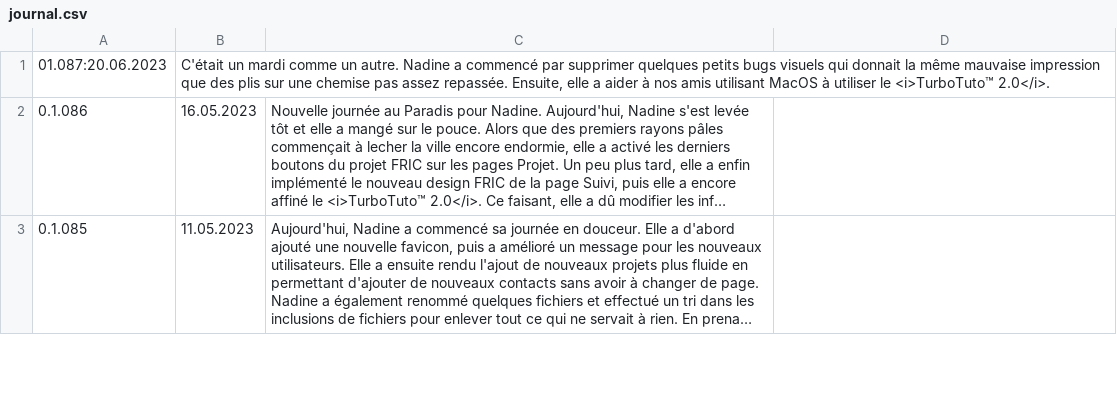
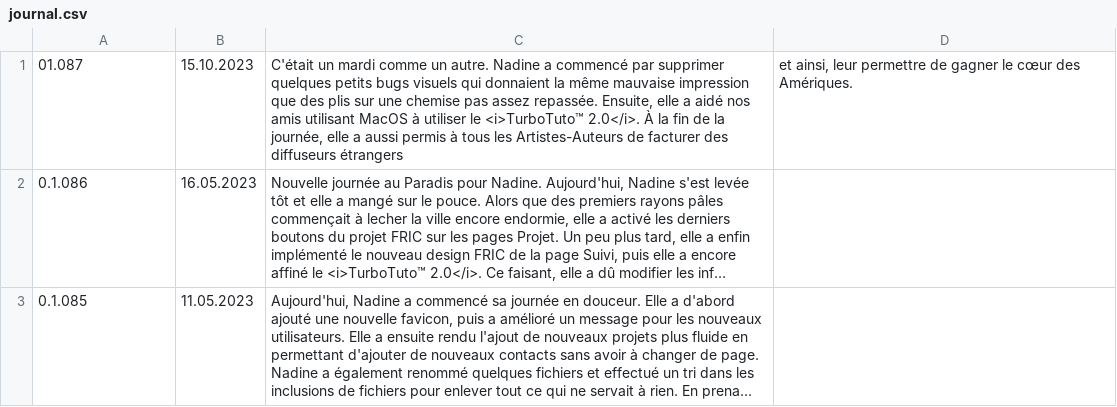
Before and after one commit to Nadine-Corp/Nadine, a CSV file: assets/csv/journal.csv, drawn as a sheet; only a part is shown; long unchanged cells end in …; removed rows and columns are numbered as before the commit, all else as after; the diff names each change by its address in the sheet, - before the commit and + after, or states it on an @@ line.

```diff
--- a/assets/csv/journal.csv
+++ b/assets/csv/journal.csv
-row 1: 01.087:20.06.2023 | C'était un mardi comme un autre. Nadine a commencé par supprimer quelques petits bugs visuels qui donnait la même mauvaise impression que des plis sur une chemise pas assez repassée. Ensuite, elle a aider à nos amis utilisant MacOS à utiliser le <i>TurboTuto™ 2.0</i>.
+row 1: 01.087 | 15.10.2023 | C'était un mardi comme un autre. Nadine a commencé par supprimer quelques petits bugs visuels qui donnaient la même mauvaise impression que des plis sur une chemise pas assez repassée. Ensuite, elle a aidé nos amis utilisant MacOS à utiliser le <i>TurboTuto™ 2.0</i>. À la fin de la journée, elle a aussi permis à tous les Artistes-Auteurs de facturer des diffuseurs étrangers | et ainsi, leur permettre de gagner le cœur des Amériques.
```
Also changed, not shown: 16 other files.
